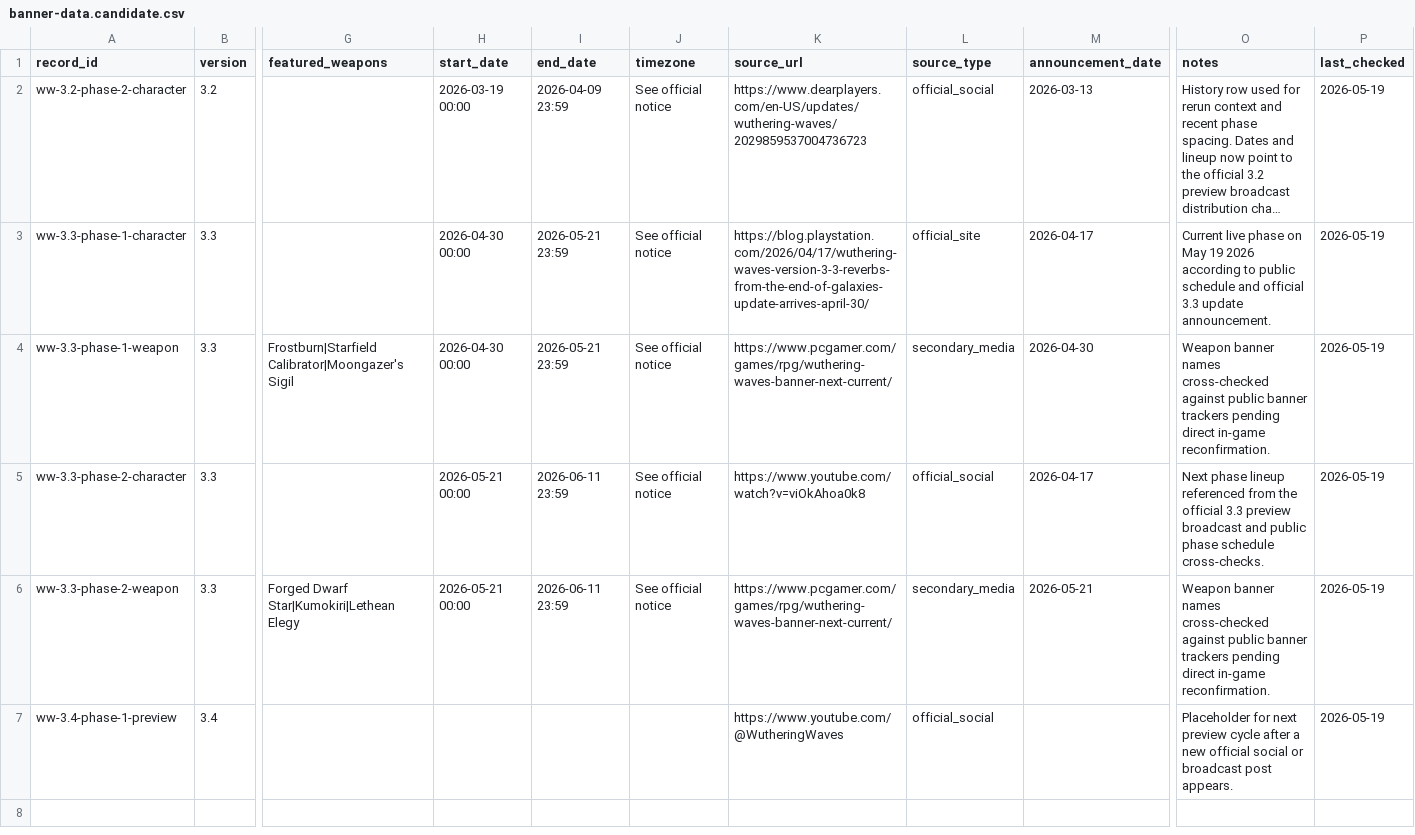
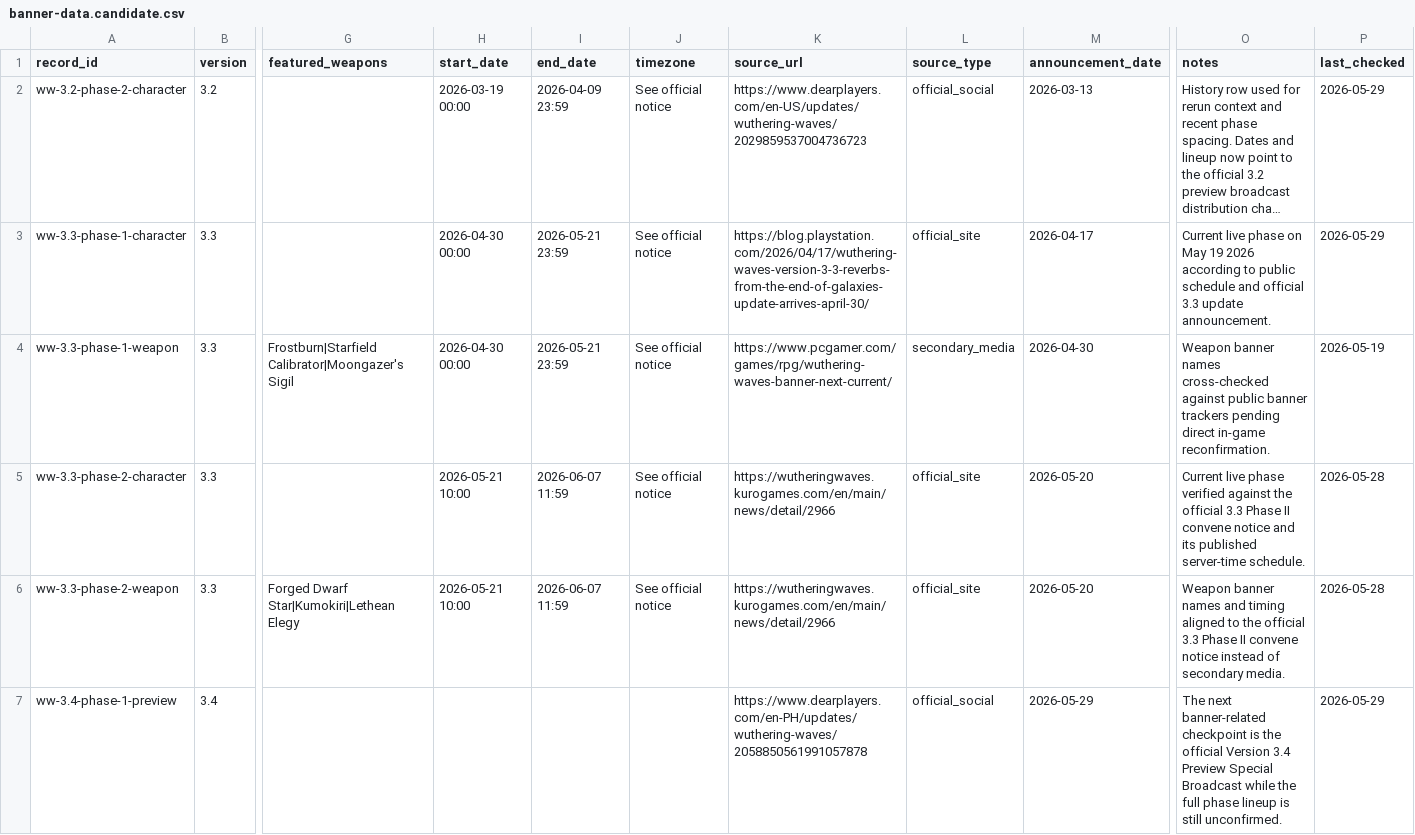
Before and after one commit to zhaobingkun/wuwabanners.net, a CSV file: data/banner-data.candidate.csv, drawn as a sheet; only a part is shown, gaps mark what is left out; long unchanged cells end in …; the diff names each change by its address in the sheet, - before the commit and + after, or states it on an @@ line.

```diff
--- a/data/banner-data.candidate.csv
+++ b/data/banner-data.candidate.csv
-P2:P3 (last_checked): 2026-05-19
+P2:P3 (last_checked): 2026-05-29
-H5:H6 (start_date): 2026-05-21 00:00
+H5:H6 (start_date): 2026-05-21 10:00
-I5:I6 (end_date): 2026-06-11 23:59
+I5:I6 (end_date): 2026-06-07 11:59
-K5 (source_url): https://www.youtube.com/watch?v=viOkAhoa0k8
+K5 (source_url): https://wutheringwaves.kurogames.com/en/main/news/detail/2966
-L5 (source_type): official_social
+L5 (source_type): official_site
-M5 (announcement_date): 2026-04-17
+M5 (announcement_date): 2026-05-20
-O5 (notes): Next phase lineup referenced from the official 3.3 preview broadcast and public phase schedule cross-checks.
+O5 (notes): Current live phase verified against the official 3.3 Phase II convene notice and its published server-time schedule.
-P5:P6 (last_checked): 2026-05-19
+P5:P6 (last_checked): 2026-05-28
-K6 (source_url): https://www.pcgamer.com/games/rpg/wuthering-waves-banner-next-current/
+K6 (source_url): https://wutheringwaves.kurogames.com/en/main/news/detail/2966
-L6 (source_type): secondary_media
+L6 (source_type): official_site
-M6 (announcement_date): 2026-05-21
+M6 (announcement_date): 2026-05-20
-O6 (notes): …banner names cross-checked against public banner trackers pending direct in-game reconfirmation.
+O6 (notes): …banner names and timing aligned to the official 3.3 Phase II convene notice instead of secondary media.
-K7 (source_url): https://www.youtube.com/@WutheringWaves
+K7 (source_url): https://www.dearplayers.com/en-PH/updates/wuthering-waves/2058850561991057878
-M7 (announcement_date): (empty)
+M7 (announcement_date): 2026-05-29
-O7 (notes): Placeholder for next preview cycle after a new official social or broadcast post appears.
+O7 (notes): The next banner-related checkpoint is the official Version 3.4 Preview Special Broadcast while the full phase lineup is still unconfirmed.
-P7 (last_checked): 2026-05-19
+P7 (last_checked): 2026-05-29
```
Also changed, not shown: 12 other files.
